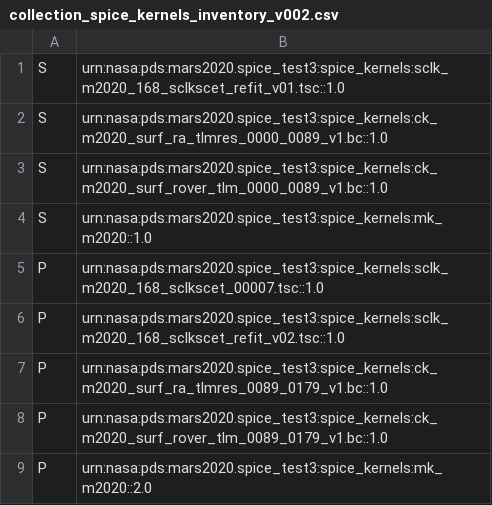
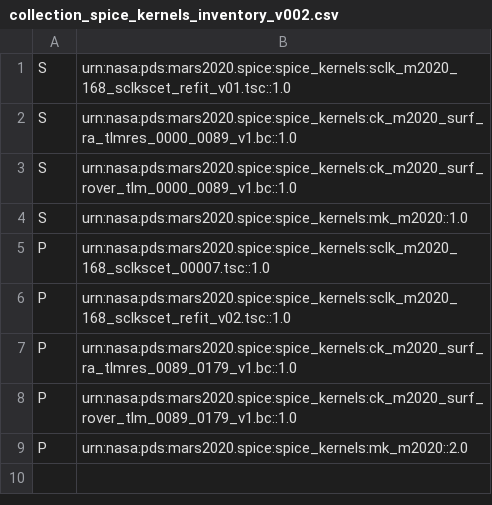
Before and after one commit to NASA-PDS/registry-ref-data, a CSV file: custom-datasets/naif3/spice_kernels/collection_spice_kernels_inventory_v002.csv, drawn as a sheet.

```diff
--- a/custom-datasets/naif3/spice_kernels/collection_spice_kernels_inventory_v002.csv
+++ b/custom-datasets/naif3/spice_kernels/collection_spice_kernels_inventory_v002.csv
@@ -1,9 +1,9 @@
-S,urn:nasa:pds:mars2020.spice_test3:spice_kernels:sclk_m2020_168_sclkscet_refit_v01.tsc::1.0
-S,urn:nasa:pds:mars2020.spice_test3:spice_kernels:ck_m2020_surf_ra_tlmres_0000_0089_v1.bc::1.0
-S,urn:nasa:pds:mars2020.spice_test3:spice_kernels:ck_m2020_surf_rover_tlm_0000_0089_v1.bc::1.0
-S,urn:nasa:pds:mars2020.spice_test3:spice_kernels:mk_m2020::1.0
-P,urn:nasa:pds:mars2020.spice_test3:spice_kernels:sclk_m2020_168_sclkscet_00007.tsc::1.0
-P,urn:nasa:pds:mars2020.spice_test3:spice_kernels:sclk_m2020_168_sclkscet_refit_v02.tsc::1.0
-P,urn:nasa:pds:mars2020.spice_test3:spice_kernels:ck_m2020_surf_ra_tlmres_0089_0179_v1.bc::1.0
-P,urn:nasa:pds:mars2020.spice_test3:spice_kernels:ck_m2020_surf_rover_tlm_0089_0179_v1.bc::1.0
-P,urn:nasa:pds:mars2020.spice_test3:spice_kernels:mk_m2020::2.0
+S,urn:nasa:pds:mars2020.spice:spice_kernels:sclk_m2020_168_sclkscet_refit_v01.tsc::1.0
+S,urn:nasa:pds:mars2020.spice:spice_kernels:ck_m2020_surf_ra_tlmres_0000_0089_v1.bc::1.0
+S,urn:nasa:pds:mars2020.spice:spice_kernels:ck_m2020_surf_rover_tlm_0000_0089_v1.bc::1.0
+S,urn:nasa:pds:mars2020.spice:spice_kernels:mk_m2020::1.0
+P,urn:nasa:pds:mars2020.spice:spice_kernels:sclk_m2020_168_sclkscet_00007.tsc::1.0
+P,urn:nasa:pds:mars2020.spice:spice_kernels:sclk_m2020_168_sclkscet_refit_v02.tsc::1.0
+P,urn:nasa:pds:mars2020.spice:spice_kernels:ck_m2020_surf_ra_tlmres_0089_0179_v1.bc::1.0
+P,urn:nasa:pds:mars2020.spice:spice_kernels:ck_m2020_surf_rover_tlm_0089_0179_v1.bc::1.0
+P,urn:nasa:pds:mars2020.spice:spice_kernels:mk_m2020::2.0
```
Also changed, not shown: custom-datasets/naif3/spice_kernels/collection_spice_kernels_inventory_v001.csv, custom-datasets/naif3/spice_kernels/collection_spice_kernels_inventory_v003.csv, 22 other files.
